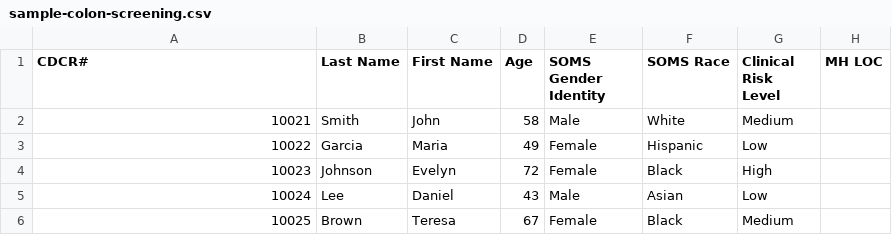
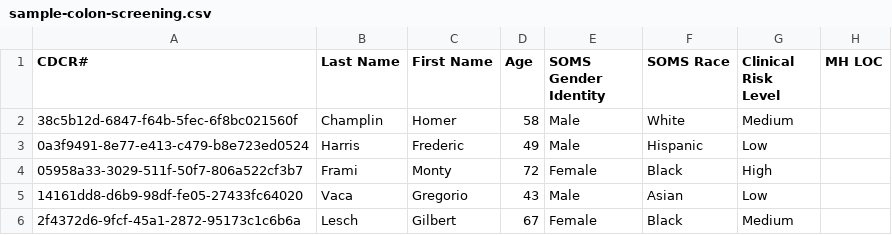
Before and after one commit to davmolina-ai/DashboardApp, a CSV file: public/sample-colon-screening.csv, drawn as a sheet; only a part is shown; the diff names each change by its address in the sheet, - before the commit and + after, or states it on an @@ line.

Commit message:
made sample dashboard data same as synthea

```diff
--- a/public/sample-colon-screening.csv
+++ b/public/sample-colon-screening.csv
-A2 (CDCR#): 10021
+A2 (CDCR#): 38c5b12d-6847-f64b-5fec-6f8bc021560f
-B2 (Last Name): Smith
+B2 (Last Name): Champlin
-C2 (First Name): John
+C2 (First Name): Homer
-A3 (CDCR#): 10022
+A3 (CDCR#): 0a3f9491-8e77-e413-c479-b8e723ed0524
-B3 (Last Name): Garcia
+B3 (Last Name): Harris
-C3 (First Name): Maria
+C3 (First Name): Frederic
-E3 (SOMS Gender Identity): Female
+E3 (SOMS Gender Identity): Male
-A4 (CDCR#): 10023
+A4 (CDCR#): 05958a33-3029-511f-50f7-806a522cf3b7
-B4 (Last Name): Johnson
+B4 (Last Name): Frami
-C4 (First Name): Evelyn
+C4 (First Name): Monty
-A5 (CDCR#): 10024
+A5 (CDCR#): 14161dd8-d6b9-98df-fe05-27433fc64020
-B5 (Last Name): Lee
+B5 (Last Name): Vaca
-C5 (First Name): Daniel
+C5 (First Name): Gregorio
-A6 (CDCR#): 10025
+A6 (CDCR#): 2f4372d6-9fcf-45a1-2872-95173c1c6b6a
-B6 (Last Name): Brown
+B6 (Last Name): Lesch
-C6 (First Name): Teresa
+C6 (First Name): Gilbert
```
